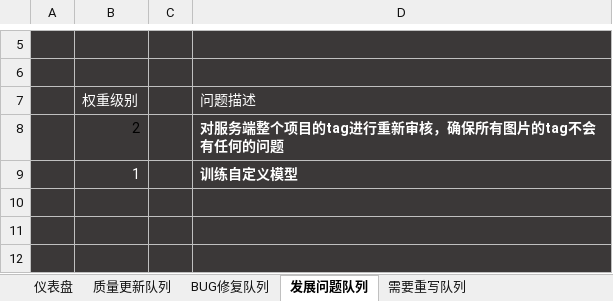
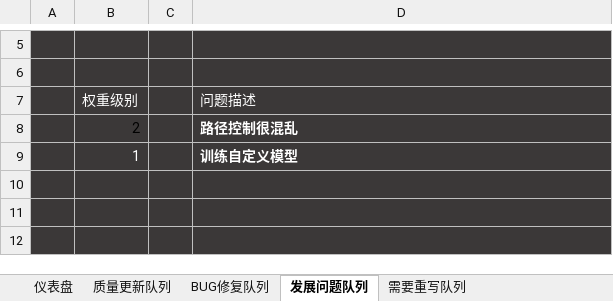
Before and after one commit to FishConsole/RandomPhotoProject, an Excel workbook: 开发队列/RandomPhotoProject开发队列.xlsx, sheet 发展问题队列, drawn as a sheet; only a part is shown, gaps mark what is left out; values as stored, in another font and other column widths than the file's, no borders; conditional formats not drawn; the diff names each change by its address in the sheet, - before the commit and + after, or states it on an @@ line.

```diff
--- a/开发队列/RandomPhotoProject开发队列.xlsx (sheet 发展问题队列)
+++ b/开发队列/RandomPhotoProject开发队列.xlsx (sheet 发展问题队列)
-D8 (问题描述): 对服务端整个项目的tag进行重新审核，确保所有图片的tag不会有任何的问题
+D8 (问题描述): 路径控制很混乱
```
Also changed, not shown: charts or pictures, 2 other files.
